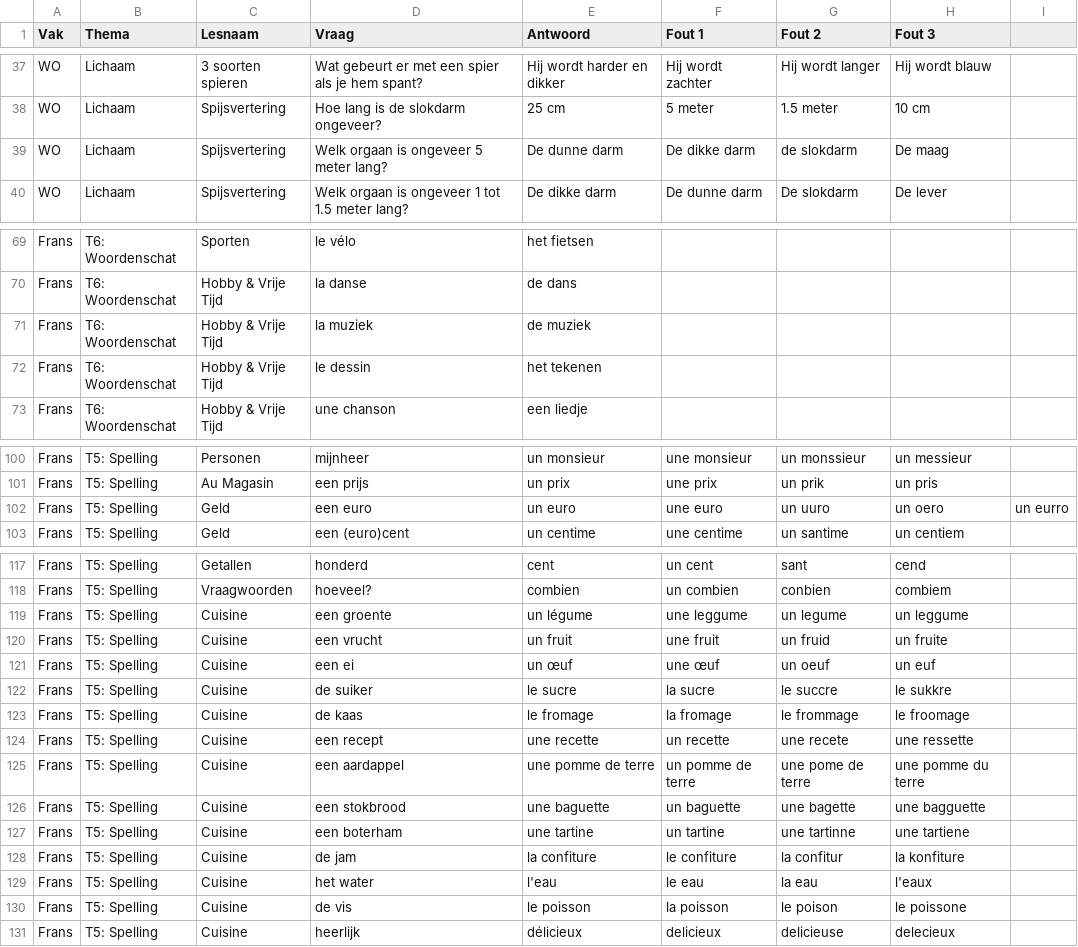
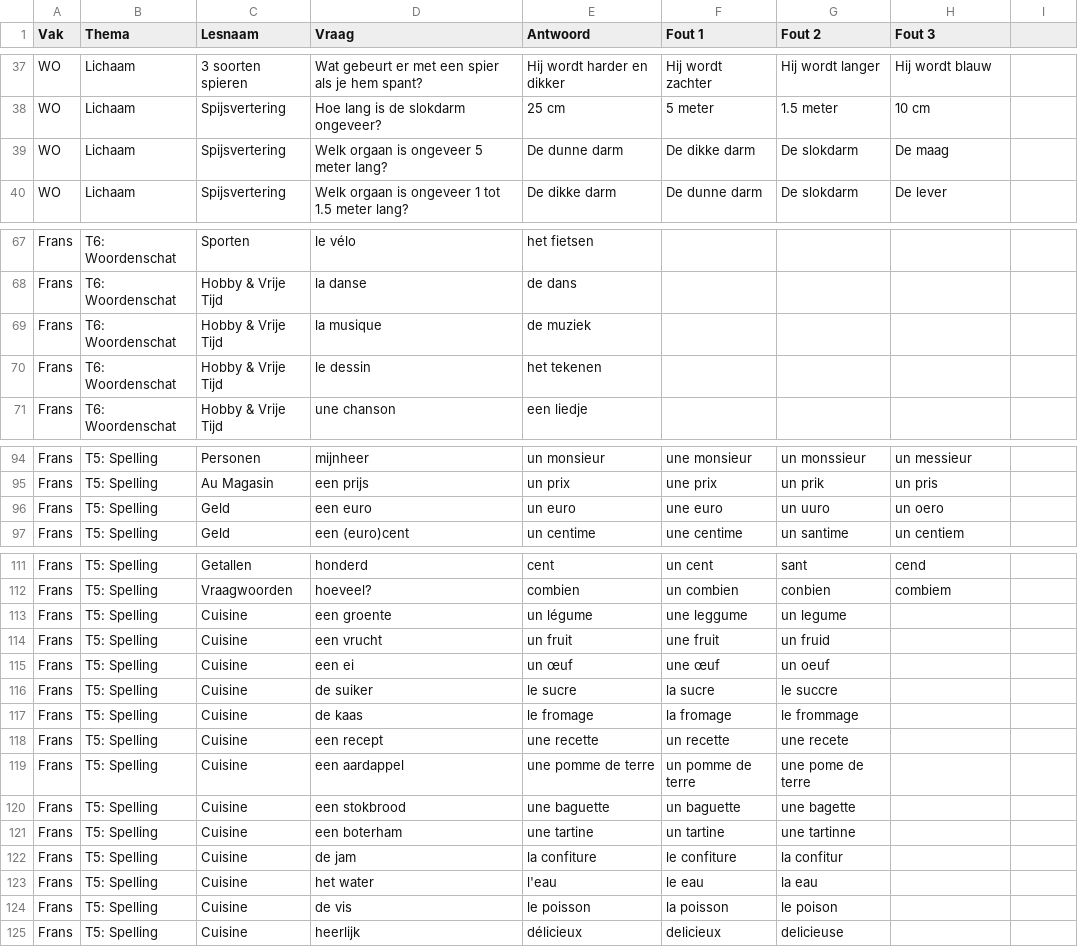
Before and after one commit to mosarcher/LEERMASSINEV1, a CSV file: vragen.csv, drawn as a sheet; only a part is shown, gaps mark what is left out; the diff covers the shown part only.

Commit message:
Update vragen.csv

```diff
--- a/vragen.csv
+++ b/vragen.csv
@@ -38,3 +38,3 @@ WO,Lichaam,3 soorten spieren,Wat gebeurt er met een spier als je hem spant?,Hij
 WO,Lichaam,Spijsvertering,Hoe lang is de slokdarm ongeveer?,25 cm,5 meter,1.5 meter,10 cm
-WO,Lichaam,Spijsvertering,Welk orgaan is ongeveer 5 meter lang?,De dunne darm,De dikke darm,de slokdarm,De maag
+WO,Lichaam,Spijsvertering,Welk orgaan is ongeveer 5 meter lang?,De dunne darm,De dikke darm,De slokdarm,De maag
 WO,Lichaam,Spijsvertering,Welk orgaan is ongeveer 1 tot 1.5 meter lang?,De dikke darm,De dunne darm,De slokdarm,De lever
@@ -70,3 +68,3 @@ Frans,T6: Woordenschat,Sporten,le vélo,het fietsen,,,
 Frans,T6: Woordenschat,Hobby & Vrije Tijd,la danse,de dans,,,
-Frans,T6: Woordenschat,Hobby & Vrije Tijd,la muziek,de muziek,,,
+Frans,T6: Woordenschat,Hobby & Vrije Tijd,la musique,de muziek,,,
 Frans,T6: Woordenschat,Hobby & Vrije Tijd,le dessin,het tekenen,,,
@@ -101,3 +95,3 @@ Frans,T5: Spelling,Personen,mijnheer,un monsieur,une monsieur,un monssieur,un me
 Frans,T5: Spelling,Au Magasin,een prijs,un prix,une prix,un prik,un pris
-Frans,T5: Spelling,Geld,een euro,un euro,une euro,un uuro,un oero,un eurro
+Frans,T5: Spelling,Geld,een euro,un euro,une euro,un uuro,un oero
 Frans,T5: Spelling,Geld,een (euro)cent,un centime,une centime,un santime,un centiem
@@ -118,14 +112,14 @@ Frans,T5: Spelling,Getallen,honderd,cent,un cent,sant,cend
 Frans,T5: Spelling,Vraagwoorden,hoeveel?,combien,un combien,conbien,combiem
-Frans,T5: Spelling,Cuisine,een groente,un légume,une leggume,un legume,un leggume
-Frans,T5: Spelling,Cuisine,een vrucht,un fruit,une fruit,un fruid,un fruite
-Frans,T5: Spelling,Cuisine,een ei,un œuf,une œuf,un oeuf,un euf
-Frans,T5: Spelling,Cuisine,de suiker,le sucre,la sucre,le succre,le sukkre
-Frans,T5: Spelling,Cuisine,de kaas,le fromage,la fromage,le frommage,le froomage
-Frans,T5: Spelling,Cuisine,een recept,une recette,un recette,une recete,une ressette
-Frans,T5: Spelling,Cuisine,een aardappel,une pomme de terre,un pomme de terre,une pome de terre,une pomme du terre
-Frans,T5: Spelling,Cuisine,een stokbrood,une baguette,un baguette,une bagette,une bagguette
-Frans,T5: Spelling,Cuisine,een boterham,une tartine,un tartine,une tartinne,une tartiene
-Frans,T5: Spelling,Cuisine,de jam,la confiture,le confiture,la confitur,la konfiture
-Frans,T5: Spelling,Cuisine,het water,l'eau,le eau,la eau,l'eaux
-Frans,T5: Spelling,Cuisine,de vis,le poisson,la poisson,le poison,le poissone
-Frans,T5: Spelling,Cuisine,heerlijk,délicieux,delicieux,delicieuse,delecieux
+Frans,T5: Spelling,Cuisine,een groente,un légume,une leggume,un legume
+Frans,T5: Spelling,Cuisine,een vrucht,un fruit,une fruit,un fruid
+Frans,T5: Spelling,Cuisine,een ei,un œuf,une œuf,un oeuf
+Frans,T5: Spelling,Cuisine,de suiker,le sucre,la sucre,le succre
+Frans,T5: Spelling,Cuisine,de kaas,le fromage,la fromage,le frommage
+Frans,T5: Spelling,Cuisine,een recept,une recette,un recette,une recete
+Frans,T5: Spelling,Cuisine,een aardappel,une pomme de terre,un pomme de terre,une pome de terre
+Frans,T5: Spelling,Cuisine,een stokbrood,une baguette,un baguette,une bagette
+Frans,T5: Spelling,Cuisine,een boterham,une tartine,un tartine,une tartinne
+Frans,T5: Spelling,Cuisine,de jam,la confiture,le confiture,la confitur
+Frans,T5: Spelling,Cuisine,het water,l'eau,le eau,la eau
+Frans,T5: Spelling,Cuisine,de vis,le poisson,la poisson,le poison
+Frans,T5: Spelling,Cuisine,heerlijk,délicieux,delicieux,delicieuse
```
Also changed, not shown: 6 removed rows and 1 edited cell elsewhere in this file.
